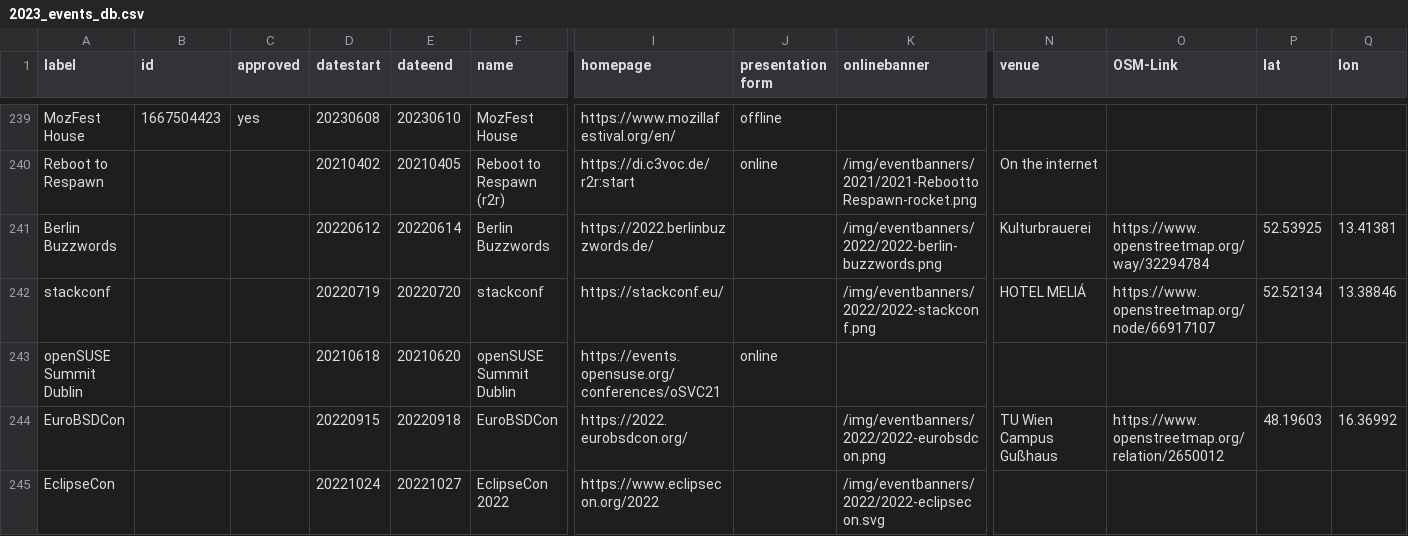
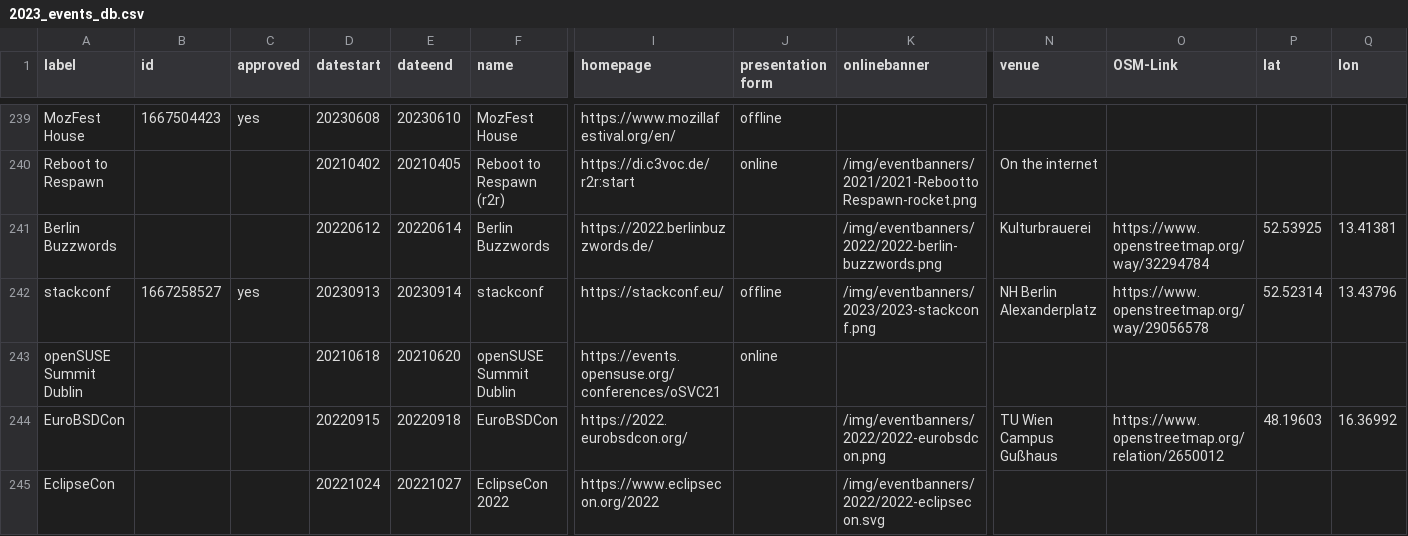
Before and after one commit to foss-events/website, a CSV file: data/2023_events_db.csv, drawn as a sheet; only a part is shown, gaps mark what is left out; the diff names each change by its address in the sheet, - before the commit and + after, or states it on an @@ line.

Commit message:
Add stackconf 2023 (#265)

```diff
--- a/data/2023_events_db.csv
+++ b/data/2023_events_db.csv
-B242 (id): (empty)
+B242 (id): 1667258527
-C242 (approved): (empty)
+C242 (approved): yes
-D242 (datestart): 20220719
+D242 (datestart): 20230913
-E242 (dateend): 20220720
+E242 (dateend): 20230914
-J242 (presentation form): (empty)
+J242 (presentation form): offline
-K242 (onlinebanner): /img/eventbanners/2022/2022-stackconf.png
+K242 (onlinebanner): /img/eventbanners/2023/2023-stackconf.png
-N242 (venue): HOTEL MELIÁ
+N242 (venue): NH Berlin Alexanderplatz
-O242 (OSM-Link): https://www.openstreetmap.org/node/66917107
+O242 (OSM-Link): https://www.openstreetmap.org/way/29056578
-P242 (lat): 52.52134
+P242 (lat): 52.52314
-Q242 (lon): 13.38846
+Q242 (lon): 13.43796
```
Also changed, not shown: 1 other file.
